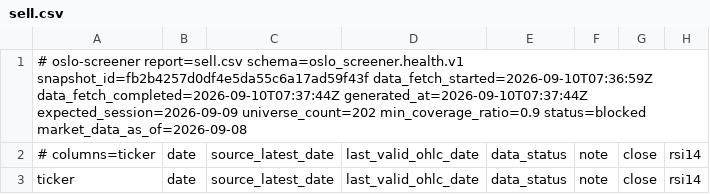
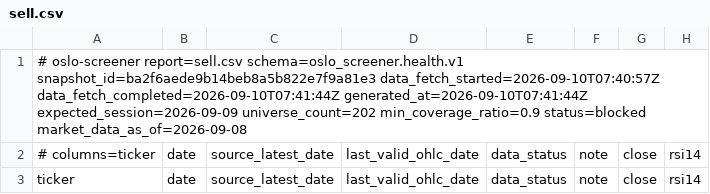
Before and after one commit to keresell-coder/oslo-screener, a CSV file: sell.csv, drawn as a sheet; only a part is shown; the diff names each change by its address in the sheet, - before the commit and + after, or states it on an @@ line.

```diff
--- a/sell.csv
+++ b/sell.csv
-A1: …report=sell.csv schema=oslo_screener.health.v1 snapshot_id=fb2b4257d0df4e5da55c6a17ad59f43f data_fetch_started=2026-09-10T07:36:59Z data_fetch_completed=2026-09-10T07:37:44Z generated_at=2026-09-10T07:37:44Z expected_session=2026-09-09 universe_count=202…
+A1: …report=sell.csv schema=oslo_screener.health.v1 snapshot_id=ba2f6aede9b14beb8a5b822e7f9a81e3 data_fetch_started=2026-09-10T07:40:57Z data_fetch_completed=2026-09-10T07:41:44Z generated_at=2026-09-10T07:41:44Z expected_session=2026-09-09 universe_count=202…
```
Also changed, not shown: buy.csv, signals_only.csv, 7 other files.
